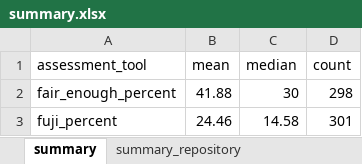
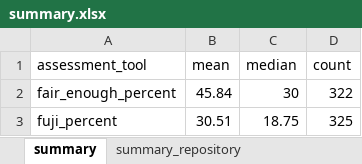
Before and after one commit to quest-bih/fair-assessment, an Excel workbook: output/summary.xlsx, sheet summary, drawn as a sheet; values as stored, in another font and other column widths than the file's, no borders; the diff names each change by its address in the sheet, - before the commit and + after, or states it on an @@ line.

```diff
--- a/output/summary.xlsx (sheet summary)
+++ b/output/summary.xlsx (sheet summary)
-B2 (mean): 41.88
+B2 (mean): 45.84
-D2 (count): 298
+D2 (count): 322
-B3 (mean): 24.46
+B3 (mean): 30.51
-C3 (median): 14.58
+C3 (median): 18.75
-D3 (count): 301
+D3 (count): 325
```
Also changed, not shown: sheet summary_repository, input/open_data_datasets_for_fair_assessment_2020.xlsx, output/final_output_2020.xlsx, 12 other files.
